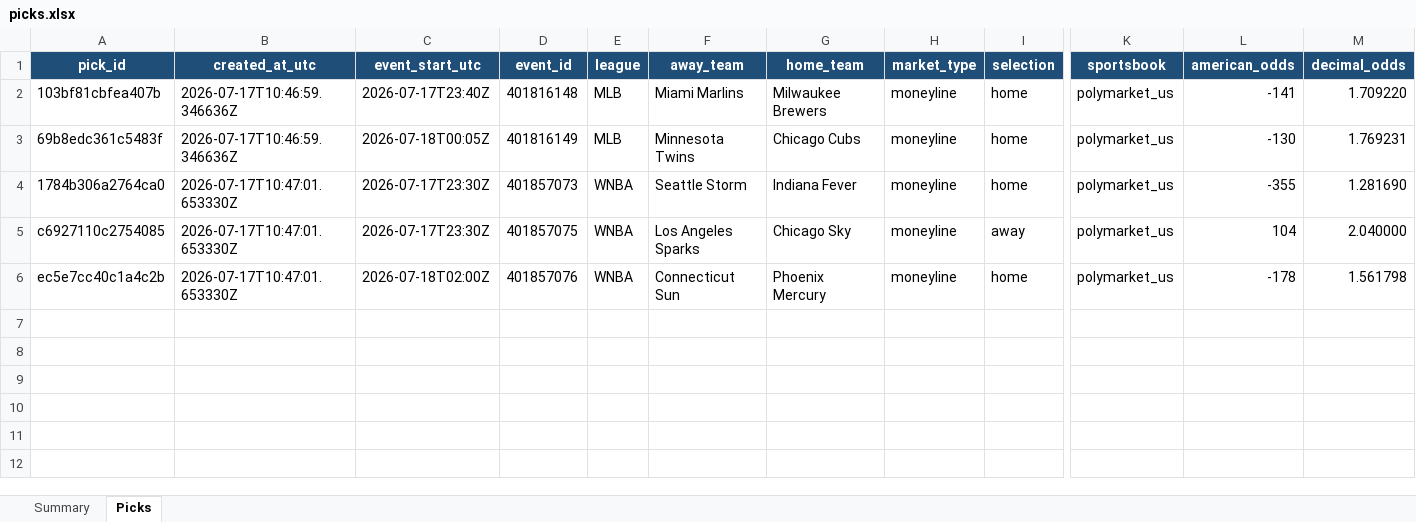
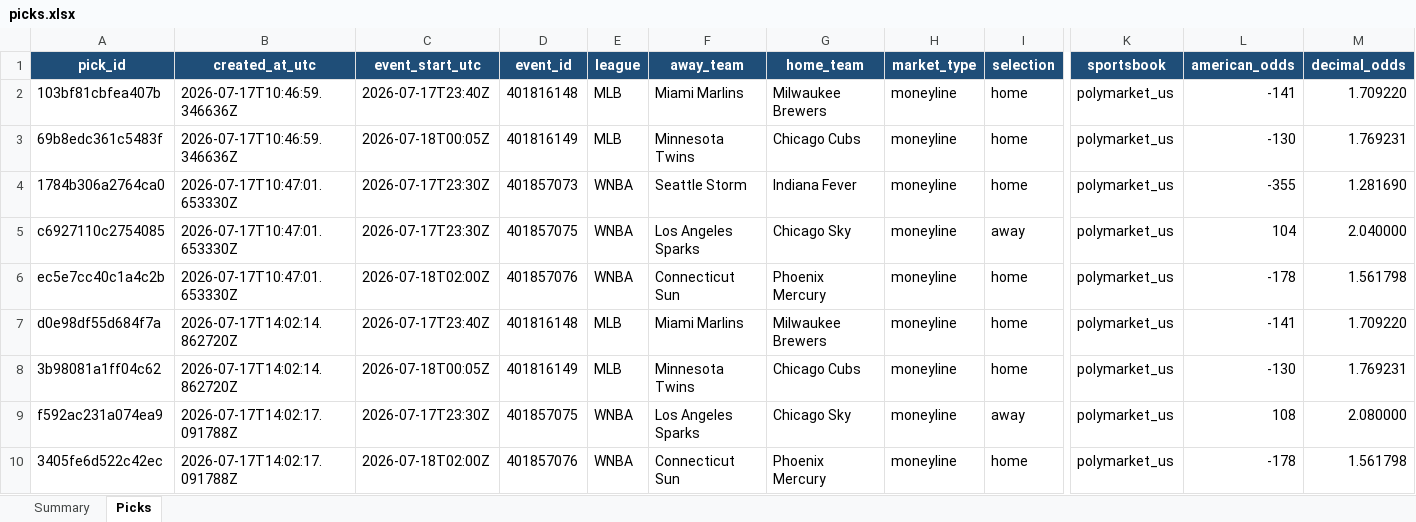
Before and after one commit to Vc9002/model-prediction, an Excel workbook: data/picks.xlsx, sheet Picks, drawn as a sheet; only a part is shown, gaps mark what is left out; values as stored, in another font and other column widths than the file's, no borders; table styles not drawn; rows hold the shown columns only; the diff names each change by its address in the sheet, - before the commit and + after, or states it on an @@ line.

Commit message:
v1.3.0 — baseline soccer + tennis models, architecture cleanup
Added:
- SOCCER + TENNIS baseline models (learned LR, research state)
- /api/bets, /api/open, /api/history dashboard endpoints
- Portfolio tab in dashboard HTML
- 'dash' launcher script + zsh alias
- Polymarket edge filter (2% minimum)
- Dashboard /api/odds endpoint

Cleaned:
- nfl.py no longer uses BasketballModel (dead code removed)
- nba.py, wnba.py docstrings clarify learned LR pipeline
- registry.py get_model() points to learned_forward for production sports
- Removed redundant input/INPUT.md

Baseline artifacts ready for soccer + tennis.
Bootstrap soccer data in progress (302 games and counting).

```diff
--- a/data/picks.xlsx (sheet Picks)
+++ b/data/picks.xlsx (sheet Picks)
+row 7: d0e98df55d684f7a | 2026-07-17T14:02:14.862720Z | 2026-07-17T23:40Z | 401816148 | MLB | Miami Marlins | Milwaukee Brewers | moneyline | home | polymarket_us | -141 | 1.709220
+row 8: 3b98081a1ff04c62 | 2026-07-17T14:02:14.862720Z | 2026-07-18T00:05Z | 401816149 | MLB | Minnesota Twins | Chicago Cubs | moneyline | home | polymarket_us | -130 | 1.769231
+row 9: f592ac231a074ea9 | 2026-07-17T14:02:17.091788Z | 2026-07-17T23:30Z | 401857075 | WNBA | Los Angeles Sparks | Chicago Sky | moneyline | away | polymarket_us | 108 | 2.080000
+row 10: 3405fe6d522c42ec | 2026-07-17T14:02:17.091788Z | 2026-07-18T02:00Z | 401857076 | WNBA | Connecticut Sun | Phoenix Mercury | moneyline | home | polymarket_us | -178 | 1.561798
```
Also changed, not shown: sheet Summary, 36 other files.
